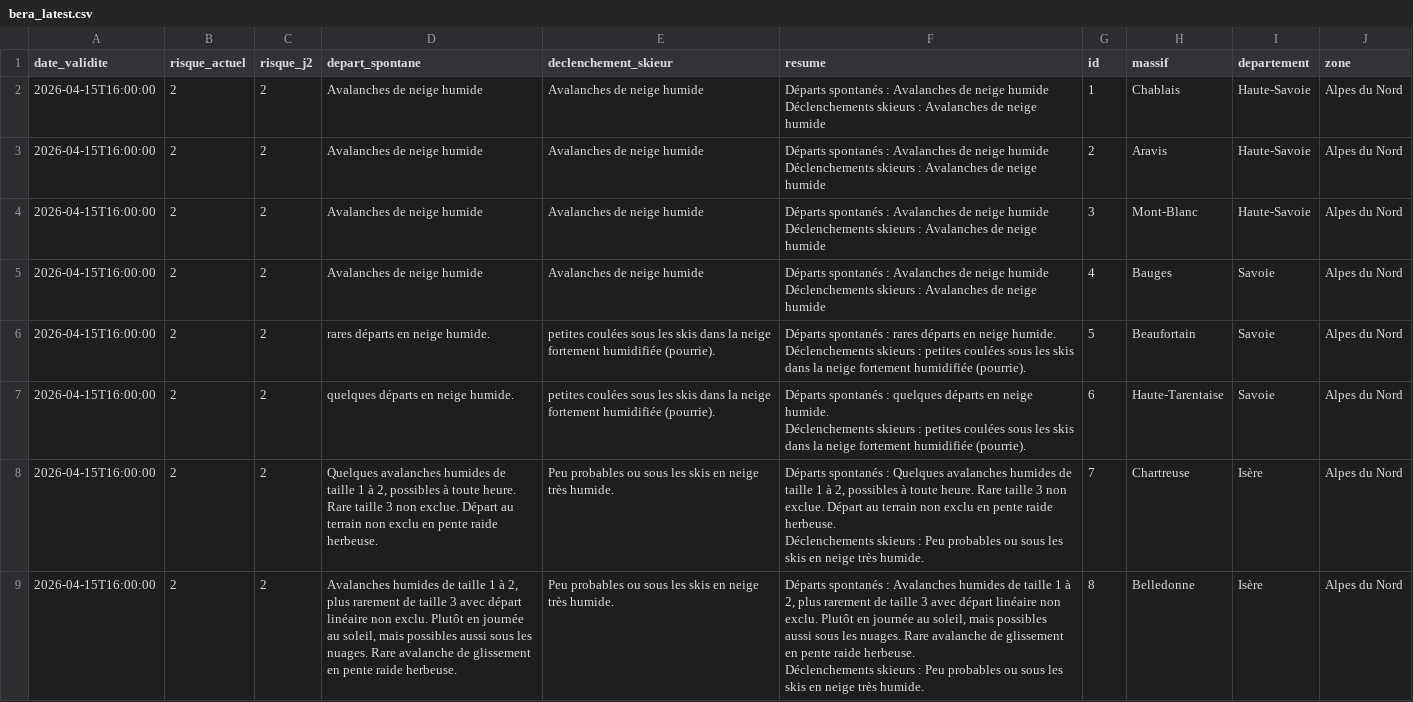
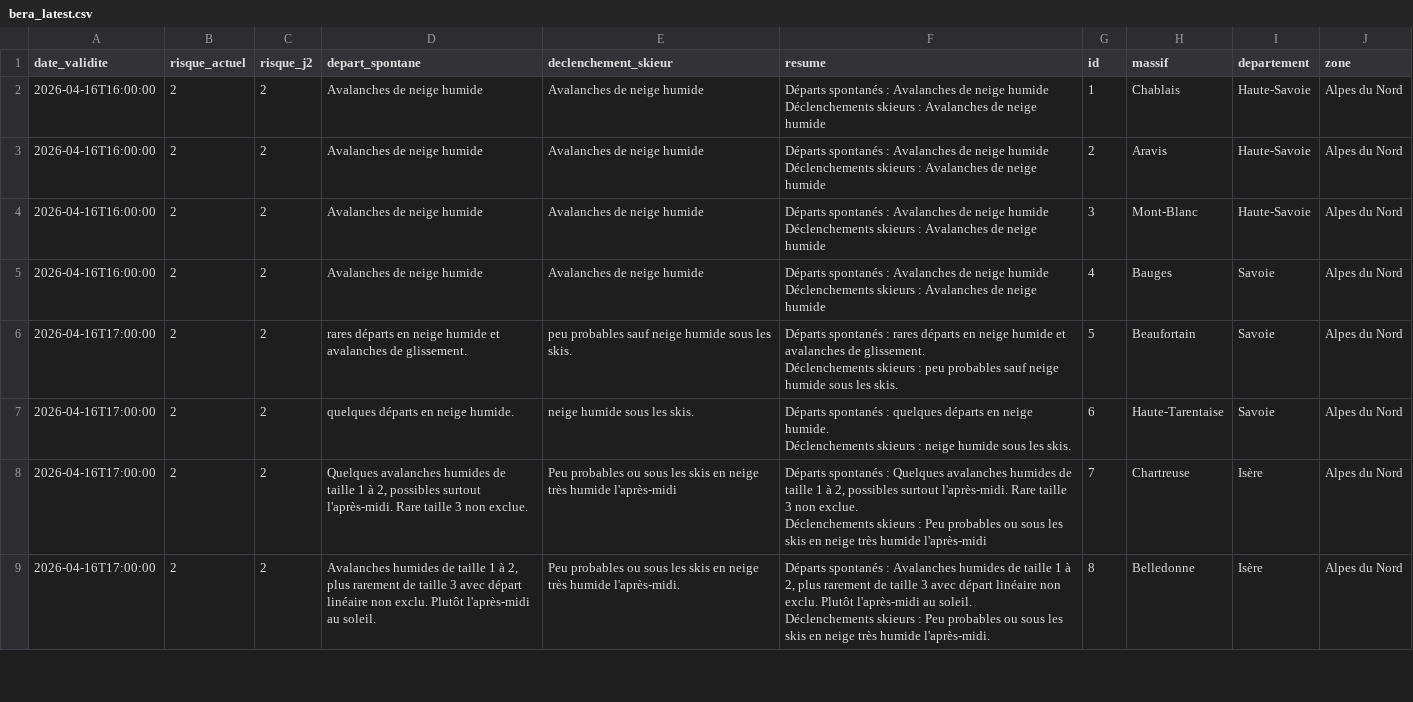
Before and after one commit to Tinevagio/Ski-touring-live, a CSV file: data/bera_latest.csv, drawn as a sheet; only a part is shown; the diff covers the shown part only.

Commit message:
🔄 Update BERA data - 2026-04-16 15:15 UTC

```diff
--- a/data/bera_latest.csv
+++ b/data/bera_latest.csv
@@ -1,17 +1,17 @@
 date_validite,risque_actuel,risque_j2,depart_spontane,declenchement_skieur,resume,id,massif,departement,zone
-2026-04-15T16:00:00,2,2,Avalanches de neige humide,Avalanches de neige humide,"Départs spontanés : Avalanches de neige humide
-Déclenchements skieurs : Avalanches de neige humide",1,Chablais,Haute-Savoie,Alpes du Nord
-2026-04-15T16:00:00,2,2,Avalanches de neige humide,Avalanches de neige humide,"Départs spontanés : Avalanches de neige humide
-Déclenchements skieurs : Avalanches de neige humide",2,Aravis,Haute-Savoie,Alpes du Nord
-2026-04-15T16:00:00,2,2,Avalanches de neige humide,Avalanches de neige humide,"Départs spontanés : Avalanches de neige humide
-Déclenchements skieurs : Avalanches de neige humide",3,Mont-Blanc,Haute-Savoie,Alpes du Nord
-2026-04-15T16:00:00,2,2,Avalanches de neige humide,Avalanches de neige humide,"Départs spontanés : Avalanches de neige humide
-Déclenchements skieurs : Avalanches de neige humide",4,Bauges,Savoie,Alpes du Nord
-2026-04-15T16:00:00,2,2,rares départs en neige humide.,petites coulées sous les skis dans la neige fortement humidifiée (pourrie).,"Départs spontanés : rares départs en neige humide.
-Déclenchements skieurs : petites coulées sous les skis dans la neige fortement humidifiée (pourrie).",5,Beaufortain,Savoie,Alpes du Nord
-2026-04-15T16:00:00,2,2,quelques départs en neige humide.,petites coulées sous les skis dans la neige fortement humidifiée (pourrie).,"Départs spontanés : quelques départs en neige humide.
-Déclenchements skieurs : petites coulées sous les skis dans la neige fortement humidifiée (pourrie).",6,Haute-Tarentaise,Savoie,Alpes du Nord
-2026-04-15T16:00:00,2,2,"Quelques avalanches humides de taille 1 à 2, possibles à toute heure. Rare taille 3 non exclue. Départ au terrain non exclu en pente raide herbeuse.",Peu probables ou sous les skis en neige très humide.,"Départs spontanés : Quelques avalanches humides de taille 1 à 2, possibles à toute heure. Rare taille 3 non exclue. Départ au terrain non exclu en pente raide herbeuse.
-Déclenchements skieurs : Peu probables ou sous les skis en neige très humide.",7,Chartreuse,Isère,Alpes du Nord
-2026-04-15T16:00:00,2,2,"Avalanches humides de taille 1 à 2, plus rarement de taille 3 avec départ linéaire non exclu. Plutôt en journée au soleil, mais possibles aussi sous les nuages. Rare avalanche de glissement en pente raide herbeuse.",Peu probables ou sous les skis en neige très humide.,"Départs spontanés : Avalanches humides de taille 1 à 2, plus rarement de taille 3 avec départ linéaire non exclu. Plutôt en journée au soleil, mais possibles aussi sous les nuages. Rare avalanche de glissement en pente raide herbeuse.
-Déclenchements skieurs : Peu probables ou sous les skis en neige très humide.",8,Belledonne,Isère,Alpes du Nord
+2026-04-16T16:00:00,2,2,Avalanches de neige humide,Avalanches de neige humide,"Départs spontanés : Avalanches de neige humide
+Déclenchements skieurs : Avalanches de neige humide",1,Chablais,Haute-Savoie,Alpes du Nord
+2026-04-16T16:00:00,2,2,Avalanches de neige humide,Avalanches de neige humide,"Départs spontanés : Avalanches de neige humide
+Déclenchements skieurs : Avalanches de neige humide",2,Aravis,Haute-Savoie,Alpes du Nord
+2026-04-16T16:00:00,2,2,Avalanches de neige humide,Avalanches de neige humide,"Départs spontanés : Avalanches de neige humide
+Déclenchements skieurs : Avalanches de neige humide",3,Mont-Blanc,Haute-Savoie,Alpes du Nord
+2026-04-16T16:00:00,2,2,Avalanches de neige humide,Avalanches de neige humide,"Départs spontanés : Avalanches de neige humide
+Déclenchements skieurs : Avalanches de neige humide",4,Bauges,Savoie,Alpes du Nord
+2026-04-16T17:00:00,2,2,rares départs en neige humide et avalanches de glissement.,peu probables sauf neige humide sous les skis.,"Départs spontanés : rares départs en neige humide et avalanches de glissement.
+Déclenchements skieurs : peu probables sauf neige humide sous les skis.",5,Beaufortain,Savoie,Alpes du Nord
+2026-04-16T17:00:00,2,2,quelques départs en neige humide.,neige humide sous les skis.,"Départs spontanés : quelques départs en neige humide.
+Déclenchements skieurs : neige humide sous les skis.",6,Haute-Tarentaise,Savoie,Alpes du Nord
+2026-04-16T17:00:00,2,2,"Quelques avalanches humides de taille 1 à 2, possibles surtout l'après-midi. Rare taille 3 non exclue. ",Peu probables ou sous les skis en neige très humide l'après-midi,"Départs spontanés : Quelques avalanches humides de taille 1 à 2, possibles surtout l'après-midi. Rare taille 3 non exclue.
+Déclenchements skieurs : Peu probables ou sous les skis en neige très humide l'après-midi",7,Chartreuse,Isère,Alpes du Nord
+2026-04-16T17:00:00,2,2,"Avalanches humides de taille 1 à 2, plus rarement de taille 3 avec départ linéaire non exclu. Plutôt l'après-midi au soleil.",Peu probables ou sous les skis en neige très humide l'après-midi.,"Départs spontanés : Avalanches humides de taille 1 à 2, plus rarement de taille 3 avec départ linéaire non exclu. Plutôt l'après-midi au soleil.
+Déclenchements skieurs : Peu probables ou sous les skis en neige très humide l'après-midi.",8,Belledonne,Isère,Alpes du Nord
```
Also changed, not shown: 87 edited cells elsewhere in this file, 1 other file.
